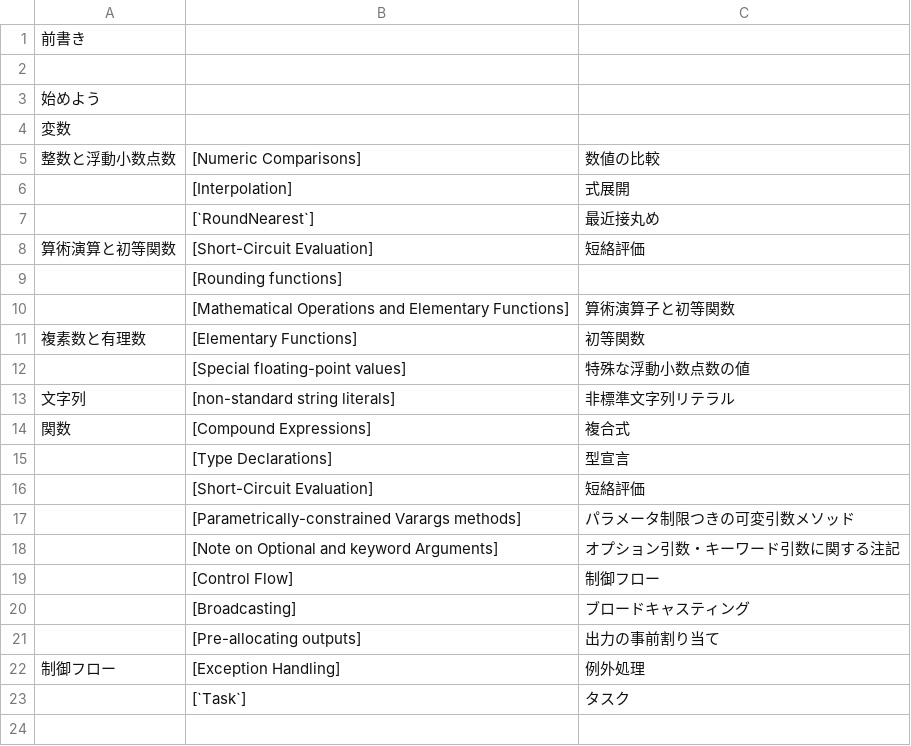
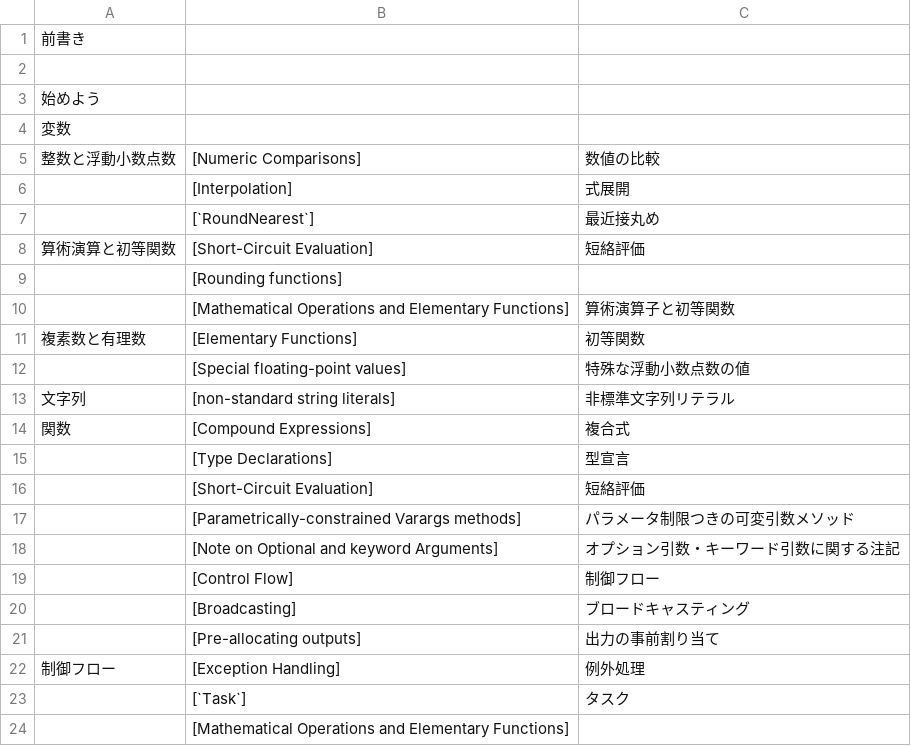
Before and after one commit to mnru/julia-doc-ja-v1.0-source, a CSV file: ref.csv, drawn as a sheet.

```diff
--- a/ref.csv
+++ b/ref.csv
@@ -23 +23,2 @@
 ,[`Task`],タスク
+,[Mathematical Operations and Elementary Functions],
```
Also changed, not shown: word.csv, 1 other file.
